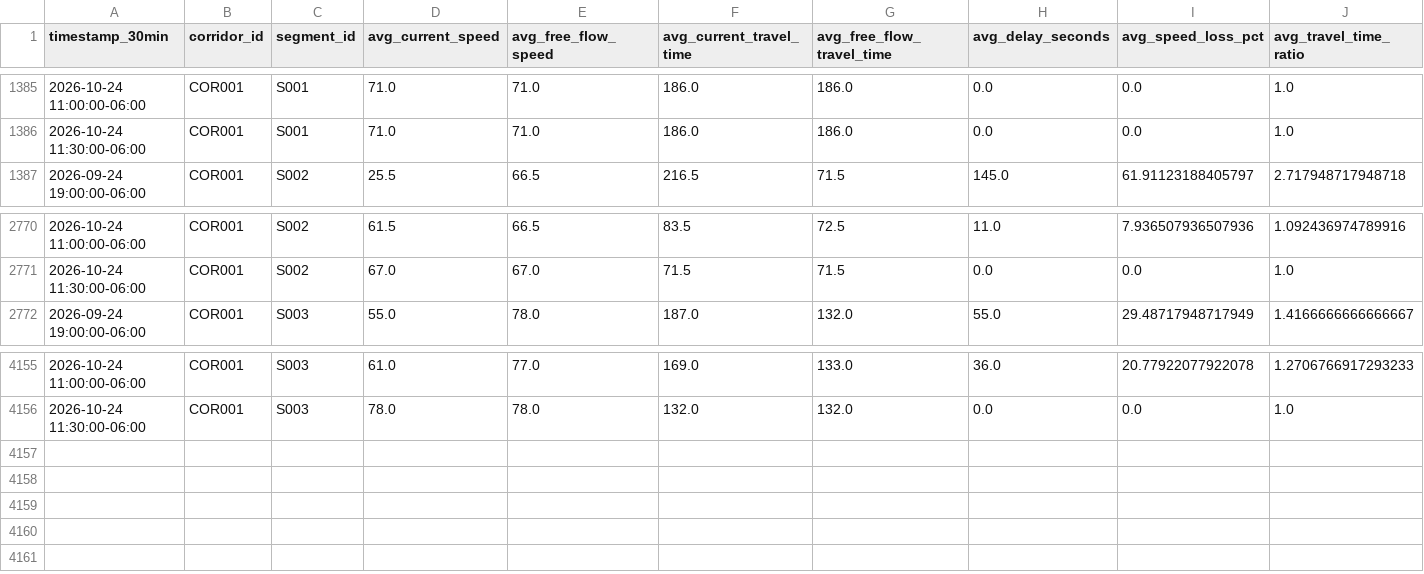
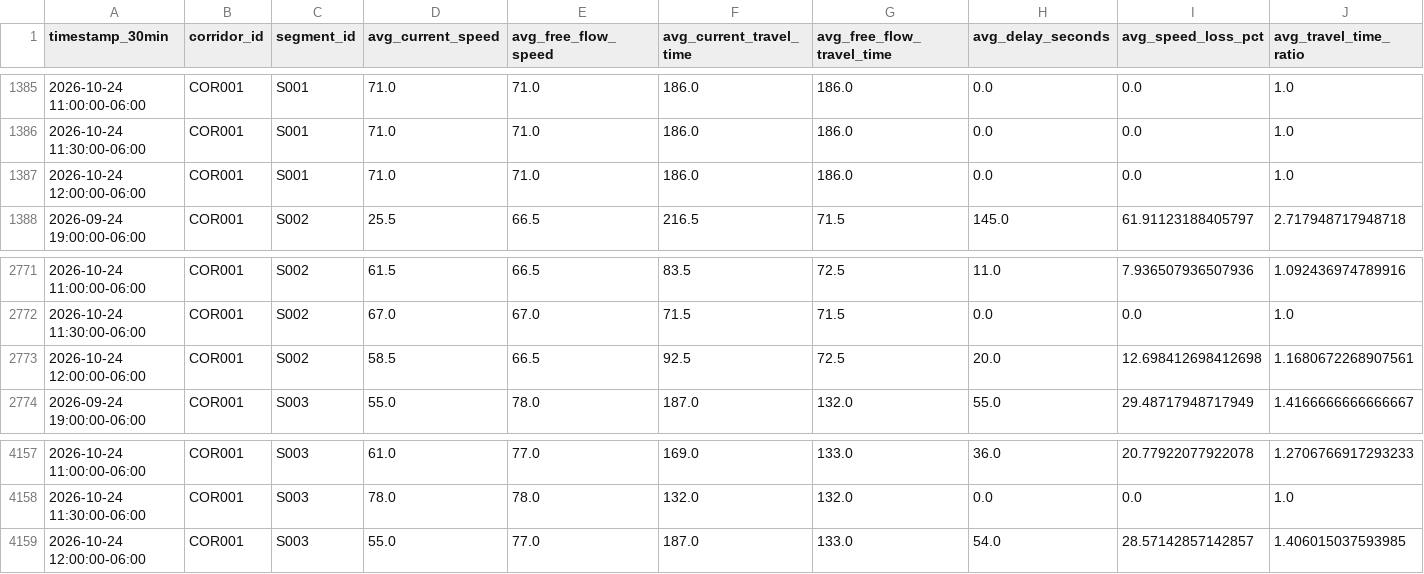
Before and after one commit to Git-Dante-22/Pachuca-Mobility, a CSV file: data/gold/traffic/gold_traffic_30min_segment.csv, drawn as a sheet; only a part is shown, gaps mark what is left out; rows hold the shown columns only; the diff names each change by its address in the sheet, - before the commit and + after, or states it on an @@ line.

```diff
--- a/data/gold/traffic/gold_traffic_30min_segment.csv
+++ b/data/gold/traffic/gold_traffic_30min_segment.csv
+row 1387: 2026-10-24 12:00:00-06:00 | COR001 | S001 | 71.0 | 71.0 | 186.0 | 186.0 | 0.0 | 0.0 | 1.0
+row 2773: 2026-10-24 12:00:00-06:00 | COR001 | S002 | 58.5 | 66.5 | 92.5 | 72.5 | 20.0 | 12.698412698412698 | 1.1680672268907561
+row 4159: 2026-10-24 12:00:00-06:00 | COR001 | S003 | 55.0 | 77.0 | 187.0 | 133.0 | 54.0 | 28.57142857142857 | 1.406015037593985
```
Also changed, not shown: 2 other files.
